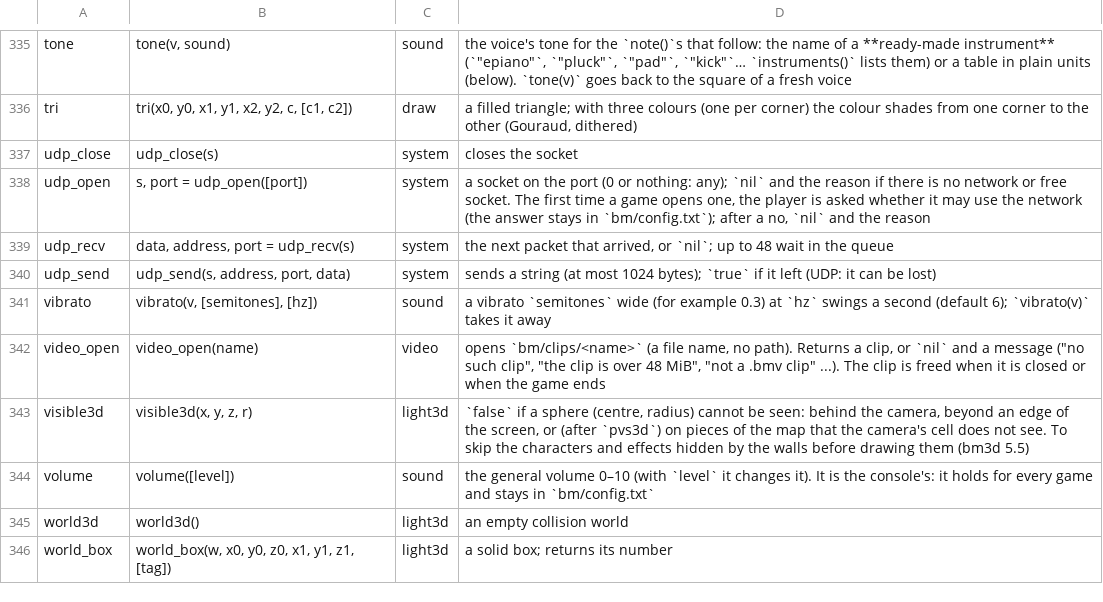
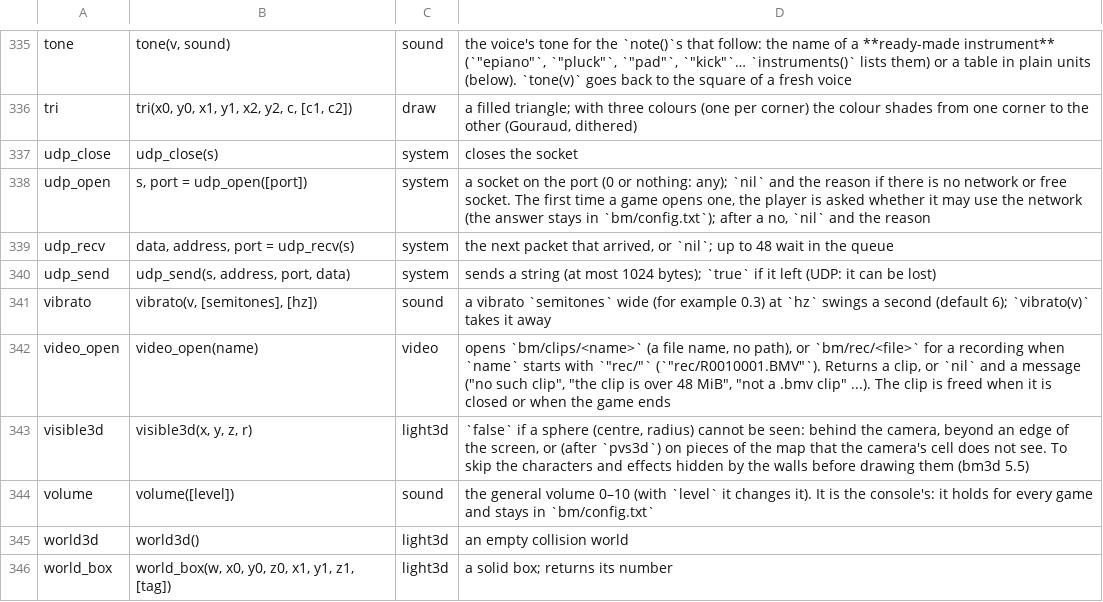
Before and after one commit to f-accomando/bm, a TSV file: src/ai/api.tsv, drawn as a sheet; only a part is shown, gaps mark what is left out.

```diff
--- a/src/ai/api.tsv
+++ b/src/ai/api.tsv
@@ -341,3 +341,3 @@ udp_send	udp_send(s, address, port, data)	system	sends a string (at most 1024 by
 vibrato	vibrato(v, [semitones], [hz])	sound	a vibrato `semitones` wide (for example 0.3) at `hz` swings a second (default 6); `vibrato(v)` takes it away
-video_open	video_open(name)	video	opens `bm/clips/<name>` (a file name, no path). Returns a clip, or `nil` and a message ("no such clip", "the clip is over 48 MiB", "not a .bmv clip" ...). The clip is freed when it is closed or when the game ends
+video_open	video_open(name)	video	opens `bm/clips/<name>` (a file name, no path), or `bm/rec/<file>` for a recording when `name` starts with `"rec/"` (`"rec/R0010001.BMV"`). Returns a clip, or `nil` and a message ("no such clip", "the clip is over 48 MiB", "not a .bmv clip" ...). The clip is freed when it is closed or when the game ends
 visible3d	visible3d(x, y, z, r)	light3d	`false` if a sphere (centre, radius) cannot be seen: behind the camera, beyond an edge of the screen, or (after `pvs3d`) on pieces of the map that the camera's cell does not see. To skip the characters and effects hidden by the walls before drawing them (bm3d 5.5)
```
Also changed, not shown: 13 other files.
